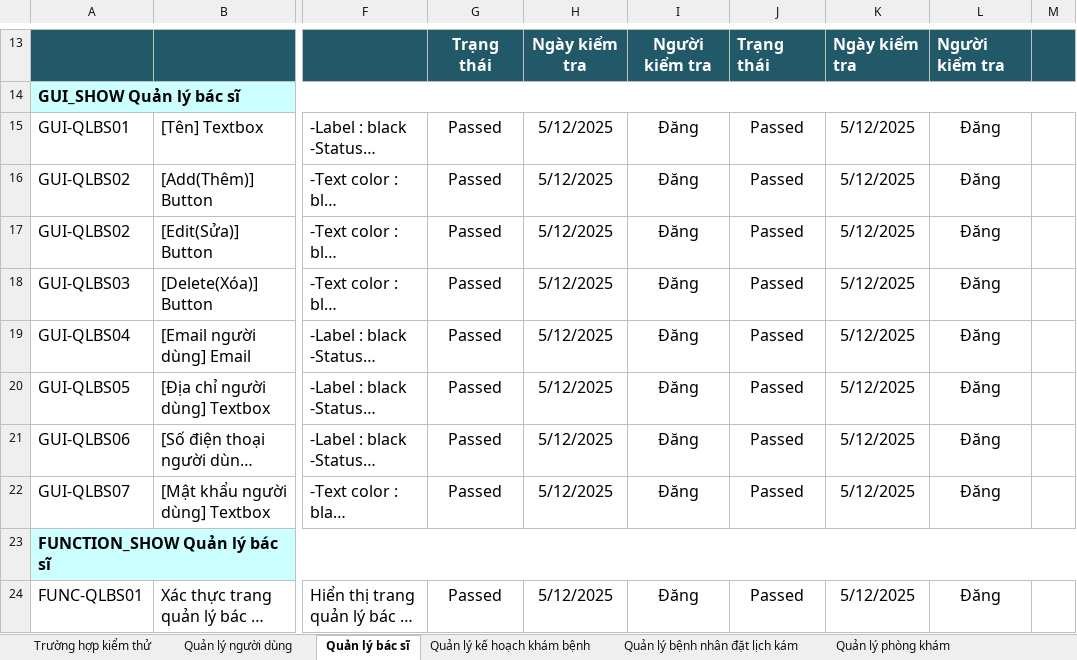
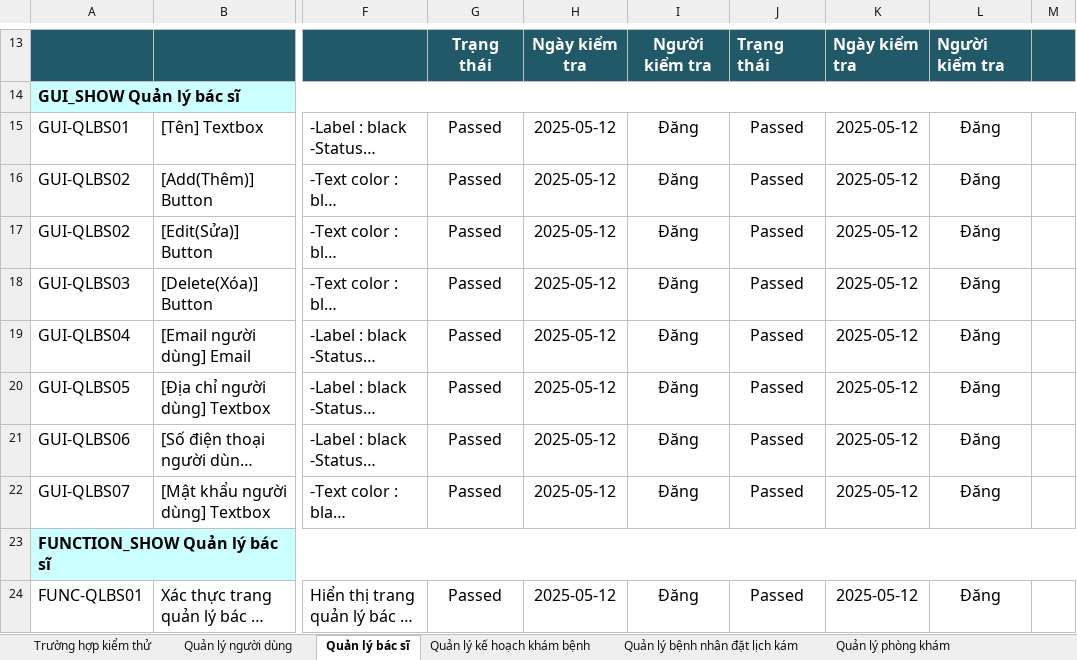
Before and after one commit to Khoa-CNTT/NCVXDWYT1285, an Excel workbook: kltn-word-bao-cao/8.3.ProjectTestCaseSprint3.xlsx, sheet Quản lý bác sĩ, drawn as a sheet; only a part is shown, gaps mark what is left out; long unchanged cells end in …; values as stored, in another font and other column widths than the file's, no borders; charts and pictures not drawn; the diff covers the shown part only; the diff names each change by its address in the sheet, - before the commit and + after, or states it on an @@ line.

```diff
--- a/kltn-word-bao-cao/8.3.ProjectTestCaseSprint3.xlsx (sheet Quản lý bác sĩ)
+++ b/kltn-word-bao-cao/8.3.ProjectTestCaseSprint3.xlsx (sheet Quản lý bác sĩ)
-H15:H22: 5/12/2025
+H15:H22: 2025-05-12
-K15:K22: 5/12/2025
+K15:K22: 2025-05-12
-H24: 5/12/2025
+H24: 2025-05-12
-K24: 5/12/2025
+K24: 2025-05-12
```
Also changed, not shown: 19 edited cells elsewhere in this sheet, sheet Quản lý người dùng, sheet Quản lý kế hoạch khám bệnh, sheet Quản lý phòng khám, sheet Quản lý bệnh nhân đặt lịch kám, sheet Quản lý cẩm nang, sheet Quản lý chuyên khoa, 1 more sheet, charts or pictures, kltn-word-bao-cao/9.ProjectTestReport.xlsx, 20 other files.
